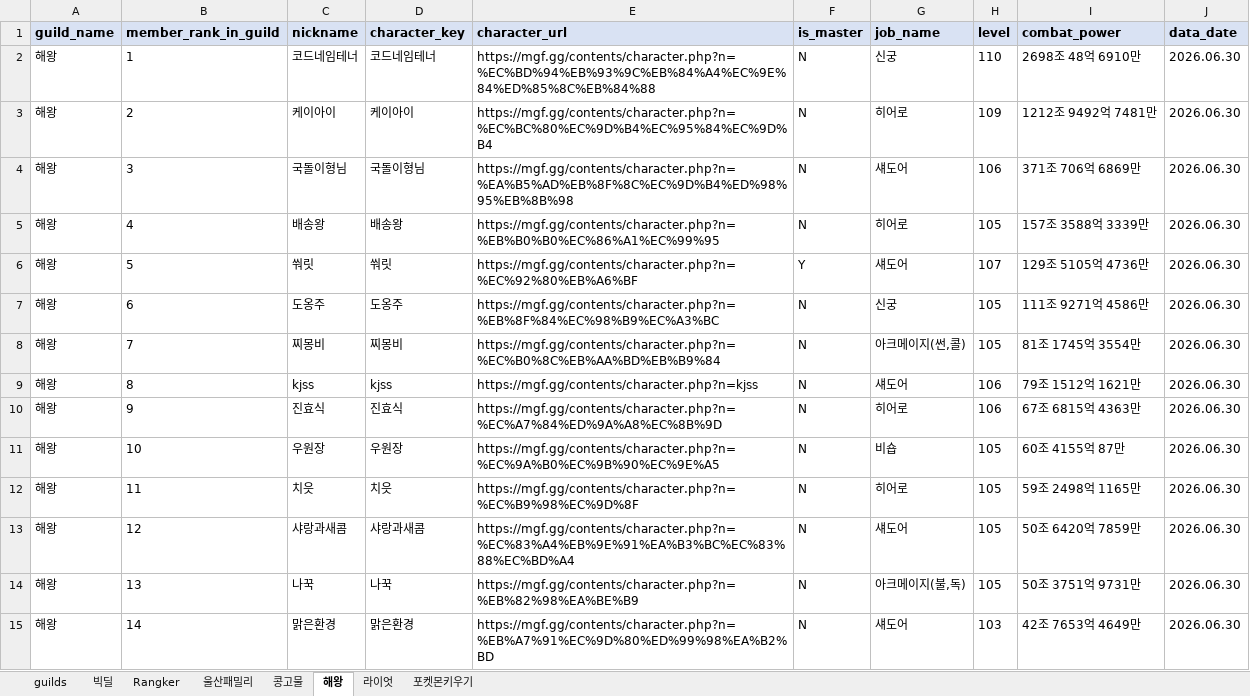
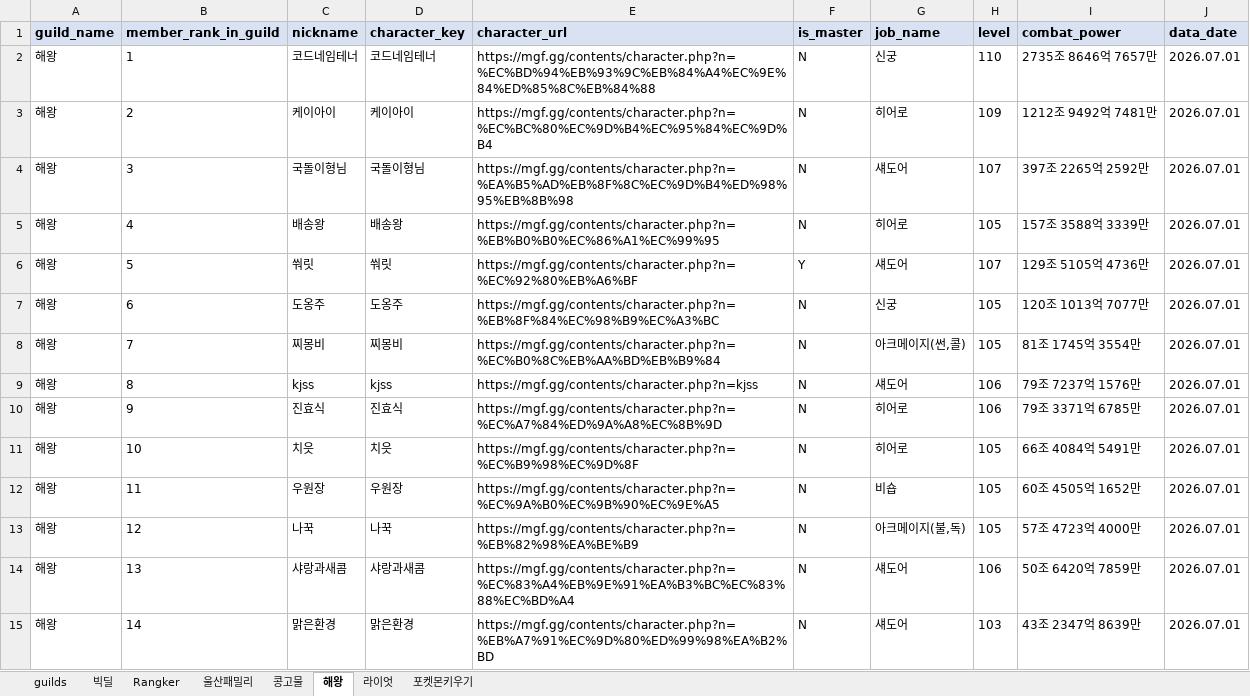
Before and after one commit to pogas/mgf_guild_match, an Excel workbook: reports/빅딜/빅딜_training_mgf_report.xlsx, sheet 해왕, drawn as a sheet; only a part is shown; values as stored, in another font and other column widths than the file's, no borders; the diff covers the shown part only; the diff names each change by its address in the sheet, - before the commit and + after, or states it on an @@ line.

```diff
--- a/reports/빅딜/빅딜_training_mgf_report.xlsx (sheet 해왕)
+++ b/reports/빅딜/빅딜_training_mgf_report.xlsx (sheet 해왕)
-I2 (combat_power): 2698조 48억 6910만
+I2 (combat_power): 2735조 8646억 7657만
-J2:J15 (data_date): 2026.06.30
+J2:J15 (data_date): 2026.07.01
-H4 (level): 106
+H4 (level): 107
-I4 (combat_power): 371조 706억 6869만
+I4 (combat_power): 397조 2265억 2592만
-I7 (combat_power): 111조 9271억 4586만
+I7 (combat_power): 120조 1013억 7077만
-I9 (combat_power): 79조 1512억 1621만
+I9 (combat_power): 79조 7237억 1576만
-I10 (combat_power): 67조 6815억 4363만
+I10 (combat_power): 79조 3371억 6785만
-C11 (nickname): 우원장
+C11 (nickname): 치읏
-D11 (character_key): 우원장
+D11 (character_key): 치읏
-E11 (character_url): https://mgf.gg/contents/character.php?n=%EC%9A%B0%EC%9B%90%EC%9E%A5
+E11 (character_url): https://mgf.gg/contents/character.php?n=%EC%B9%98%EC%9D%8F
-G11 (job_name): 비숍
+G11 (job_name): 히어로
-I11 (combat_power): 60조 4155억 87만
+I11 (combat_power): 66조 4084억 5491만
-C12 (nickname): 치읏
+C12 (nickname): 우원장
-D12 (character_key): 치읏
+D12 (character_key): 우원장
-E12 (character_url): https://mgf.gg/contents/character.php?n=%EC%B9%98%EC%9D%8F
+E12 (character_url): https://mgf.gg/contents/character.php?n=%EC%9A%B0%EC%9B%90%EC%9E%A5
-G12 (job_name): 히어로
+G12 (job_name): 비숍
-I12 (combat_power): 59조 2498억 1165만
+I12 (combat_power): 60조 4505억 1652만
-C13 (nickname): 샤랑과새콤
+C13 (nickname): 나꾹
-D13 (character_key): 샤랑과새콤
+D13 (character_key): 나꾹
-E13 (character_url): https://mgf.gg/contents/character.php?n=%EC%83%A4%EB%9E%91%EA%B3%BC%EC%83%88%EC%BD%A4
+E13 (character_url): https://mgf.gg/contents/character.php?n=%EB%82%98%EA%BE%B9
-G13 (job_name): 섀도어
+G13 (job_name): 아크메이지(불,독)
-I13 (combat_power): 50조 6420억 7859만
+I13 (combat_power): 57조 4723억 4000만
-C14 (nickname): 나꾹
+C14 (nickname): 샤랑과새콤
-D14 (character_key): 나꾹
+D14 (character_key): 샤랑과새콤
-E14 (character_url): https://mgf.gg/contents/character.php?n=%EB%82%98%EA%BE%B9
+E14 (character_url): https://mgf.gg/contents/character.php?n=%EC%83%A4%EB%9E%91%EA%B3%BC%EC%83%88%EC%BD%A4
-G14 (job_name): 아크메이지(불,독)
+G14 (job_name): 섀도어
-H14 (level): 105
+H14 (level): 106
-I14 (combat_power): 50조 3751억 9731만
+I14 (combat_power): 50조 6420억 7859만
-I15 (combat_power): 42조 7653억 4649만
+I15 (combat_power): 43조 2347억 8639만
```
Also changed, not shown: 1 added row and 50 edited cells elsewhere in this sheet, sheet 빅딜, sheet 콩고물, sheet Rangker, sheet 울산패밀리, sheet 라이엇, sheet 포켓몬키우기, 1 more sheet, reports/빅딜/빅딜_league_mgf_report.xlsx, reports/셀린느/셀린느_league_mgf_report.xlsx, 34 other files.
